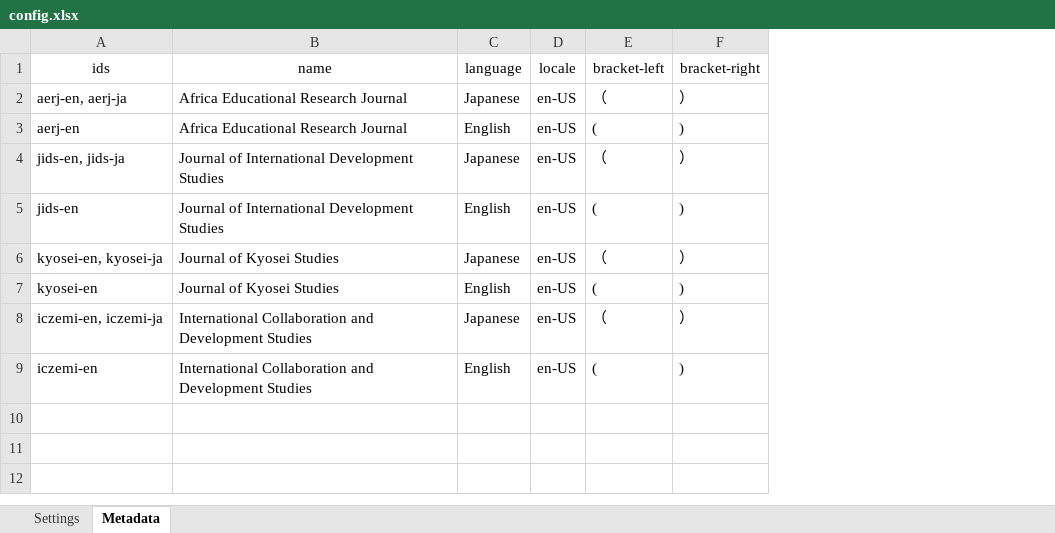
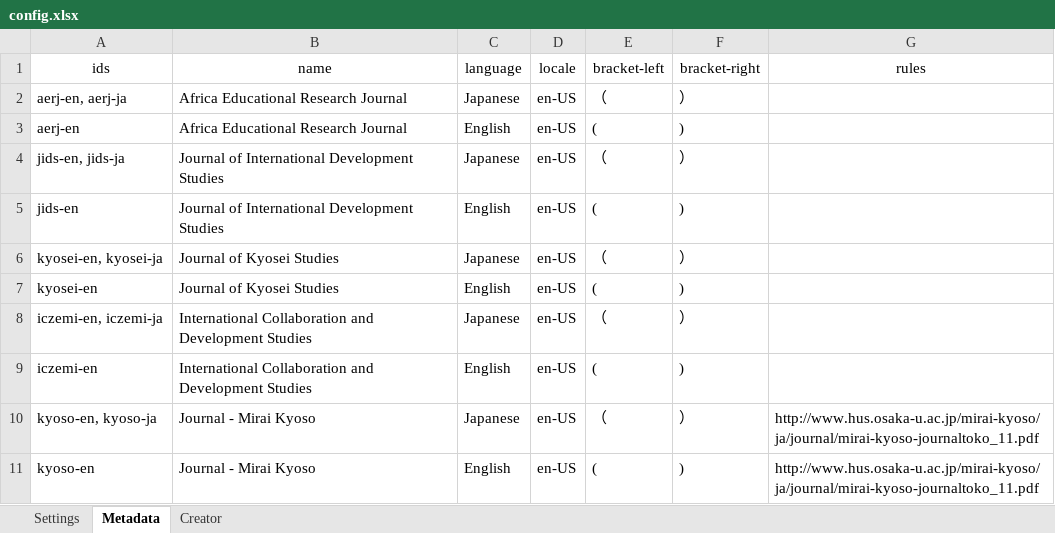
Before and after one commit to kenjimyzk/pycsl, an Excel workbook: input/config.xlsx, sheet Metadata, drawn as a sheet; values as stored, in another font and other column widths than the file's, no borders; the diff names each change by its address in the sheet, - before the commit and + after, or states it on an @@ line.

Commit message:
Added Mirai Kyoso

```diff
--- a/input/config.xlsx (sheet Metadata)
+++ b/input/config.xlsx (sheet Metadata)
+sheet tab: Creator
+column G (rules), empty
+row 10: kyoso-en, kyoso-ja | Journal - Mirai Kyoso | Japanese | en-US | （ | ） | http://www.hus.osaka-u.ac.jp/mirai-kyoso/ja/journal/mirai-kyoso-journaltoko_11.pdf
+row 11: kyoso-en | Journal - Mirai Kyoso | English | en-US | ( | ) | http://www.hus.osaka-u.ac.jp/mirai-kyoso/ja/journal/mirai-kyoso-journaltoko_11.pdf
```
Also changed, not shown: sheet Settings, 13 other files.
